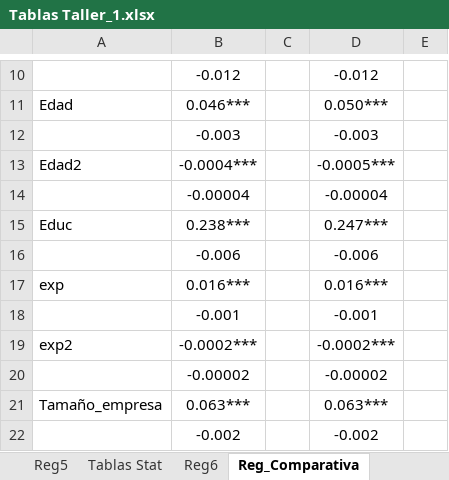
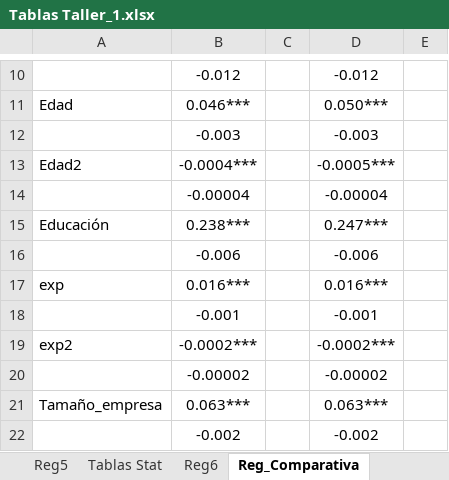
Before and after one commit to chernan77/Taller_1, an Excel workbook: Tablas Taller_1.xlsx, sheet Reg_Comparativa, drawn as a sheet; only a part is shown, gaps mark what is left out; values as stored, in another font and other column widths than the file's, no borders; the diff names each change by its address in the sheet, - before the commit and + after, or states it on an @@ line.

Commit message:
Update Tablas Taller_1.xlsx

```diff
--- a/Tablas Taller_1.xlsx (sheet Reg_Comparativa)
+++ b/Tablas Taller_1.xlsx (sheet Reg_Comparativa)
-A15: Educ
+A15: Educación
```
